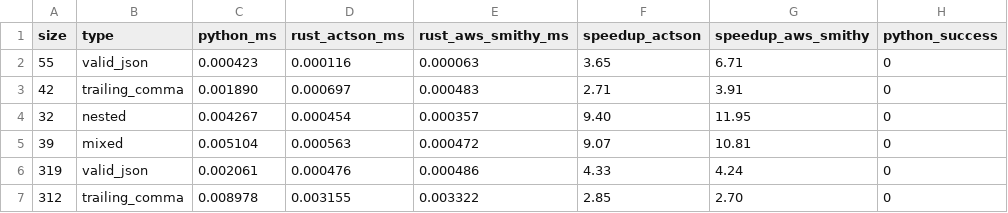
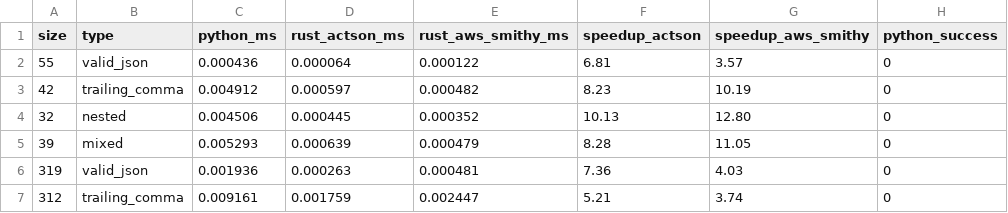
Before and after one commit to sco3/json-repair, a CSV file: benchmark_results.csv, drawn as a sheet; only a part is shown; the diff covers the shown part only; the diff names each change by its address in the sheet, - before the commit and + after, or states it on an @@ line.

```diff
--- a/benchmark_results.csv
+++ b/benchmark_results.csv
-C2 (python_ms): 0.000423
+C2 (python_ms): 0.000436
-D2 (rust_actson_ms): 0.000116
+D2 (rust_actson_ms): 0.000064
-E2 (rust_aws_smithy_ms): 0.000063
+E2 (rust_aws_smithy_ms): 0.000122
-F2 (speedup_actson): 3.65
+F2 (speedup_actson): 6.81
-G2 (speedup_aws_smithy): 6.71
+G2 (speedup_aws_smithy): 3.57
-C3 (python_ms): 0.001890
+C3 (python_ms): 0.004912
-D3 (rust_actson_ms): 0.000697
+D3 (rust_actson_ms): 0.000597
-E3 (rust_aws_smithy_ms): 0.000483
+E3 (rust_aws_smithy_ms): 0.000482
-F3 (speedup_actson): 2.71
+F3 (speedup_actson): 8.23
-G3 (speedup_aws_smithy): 3.91
+G3 (speedup_aws_smithy): 10.19
-C4 (python_ms): 0.004267
+C4 (python_ms): 0.004506
-D4 (rust_actson_ms): 0.000454
+D4 (rust_actson_ms): 0.000445
-E4 (rust_aws_smithy_ms): 0.000357
+E4 (rust_aws_smithy_ms): 0.000352
-F4 (speedup_actson): 9.40
+F4 (speedup_actson): 10.13
-G4 (speedup_aws_smithy): 11.95
+G4 (speedup_aws_smithy): 12.80
-C5 (python_ms): 0.005104
+C5 (python_ms): 0.005293
-D5 (rust_actson_ms): 0.000563
+D5 (rust_actson_ms): 0.000639
-E5 (rust_aws_smithy_ms): 0.000472
+E5 (rust_aws_smithy_ms): 0.000479
-F5 (speedup_actson): 9.07
+F5 (speedup_actson): 8.28
-G5 (speedup_aws_smithy): 10.81
+G5 (speedup_aws_smithy): 11.05
-C6 (python_ms): 0.002061
+C6 (python_ms): 0.001936
-D6 (rust_actson_ms): 0.000476
+D6 (rust_actson_ms): 0.000263
-E6 (rust_aws_smithy_ms): 0.000486
+E6 (rust_aws_smithy_ms): 0.000481
-F6 (speedup_actson): 4.33
+F6 (speedup_actson): 7.36
-G6 (speedup_aws_smithy): 4.24
+G6 (speedup_aws_smithy): 4.03
-C7 (python_ms): 0.008978
+C7 (python_ms): 0.009161
-D7 (rust_actson_ms): 0.003155
+D7 (rust_actson_ms): 0.001759
-E7 (rust_aws_smithy_ms): 0.003322
+E7 (rust_aws_smithy_ms): 0.002447
-F7 (speedup_actson): 2.85
+F7 (speedup_actson): 5.21
-G7 (speedup_aws_smithy): 2.70
+G7 (speedup_aws_smithy): 3.74
```
Also changed, not shown: 88 edited cells elsewhere in this file, 1 other file.
